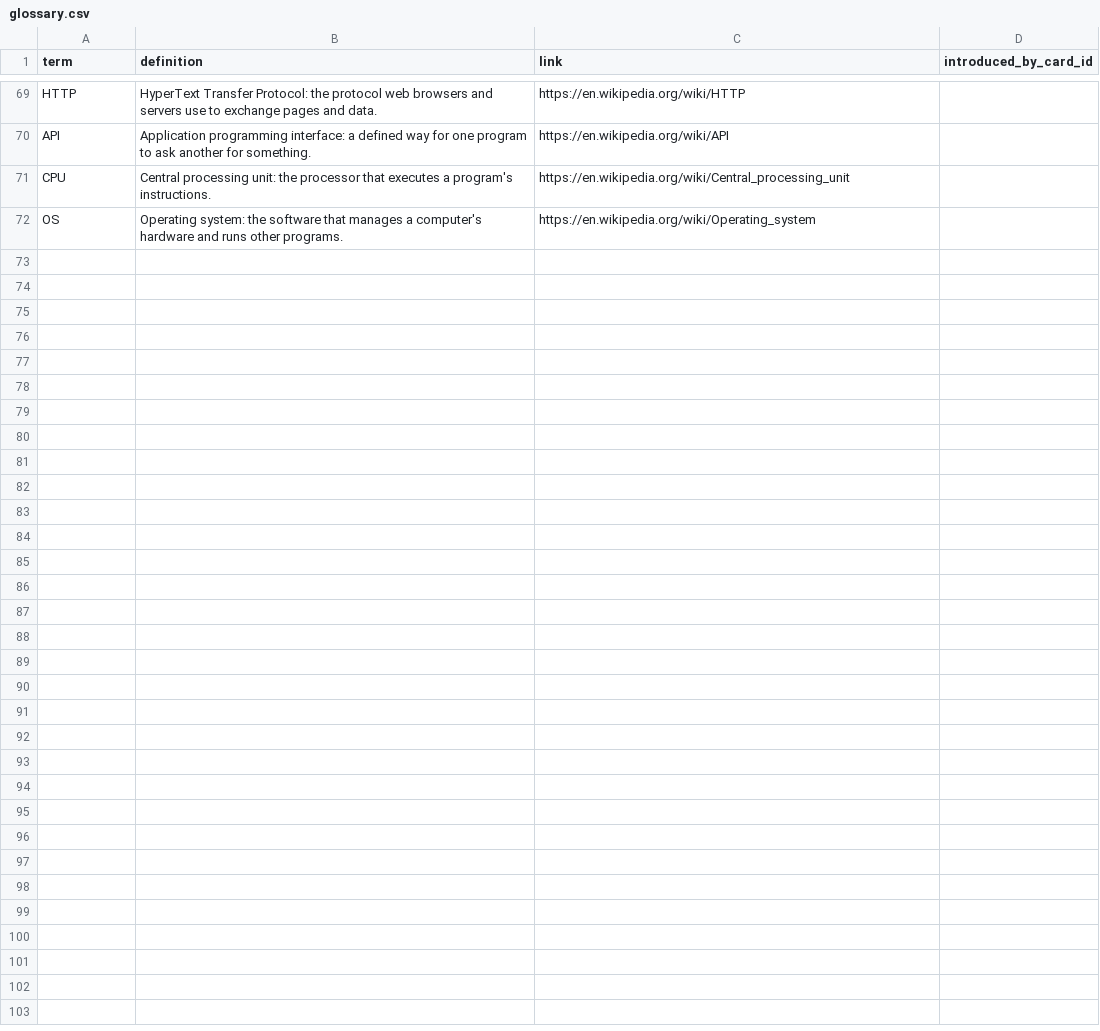
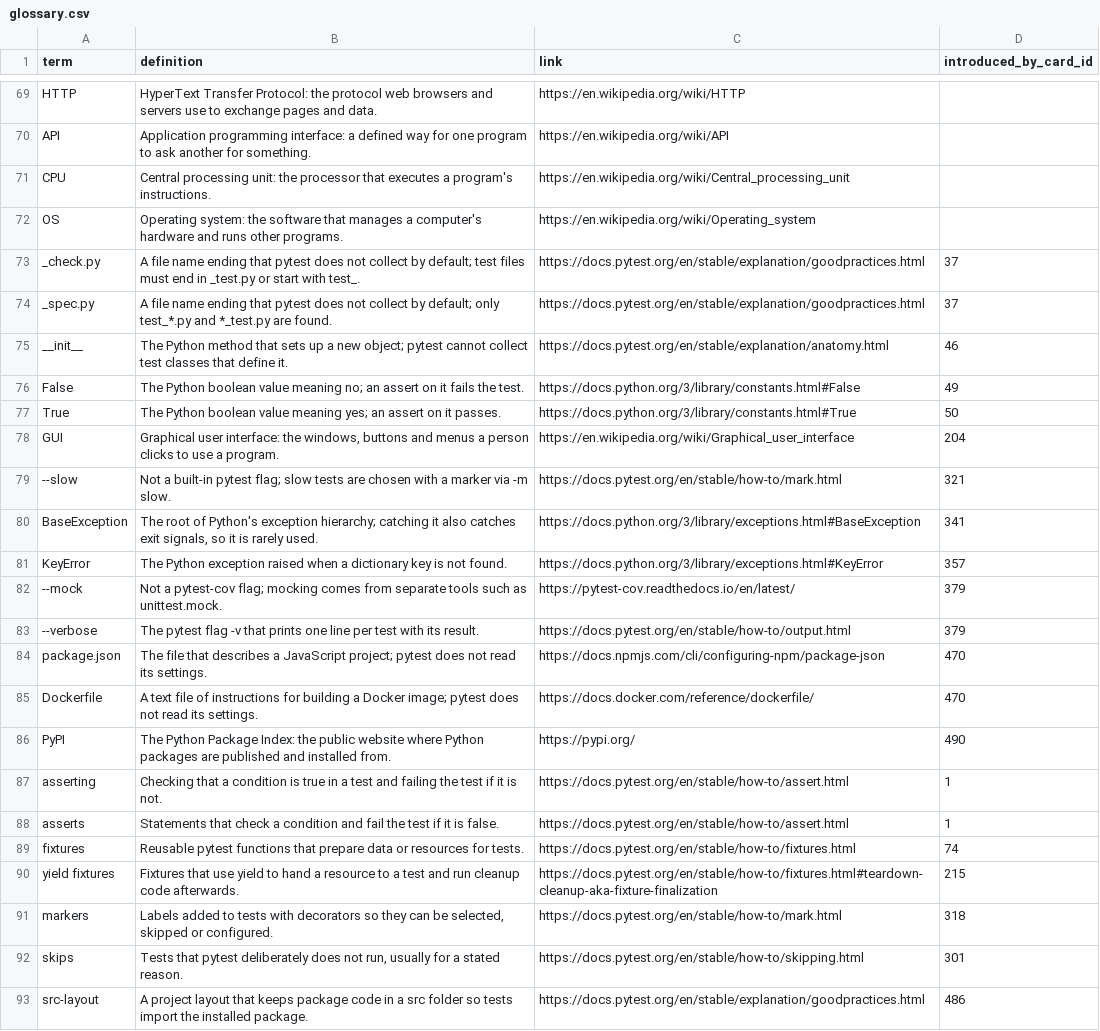
Before and after one commit to yaaddi-courses/testing-with-pytest, a CSV file: source/glossary.csv, drawn as a sheet; only a part is shown, gaps mark what is left out; the diff names each change by its address in the sheet, - before the commit and + after, or states it on an @@ line.

Commit message:
Update course content, glossary and validator (importer rules, escaped pipe, code-span word count)

```diff
--- a/source/glossary.csv
+++ b/source/glossary.csv
+row 73: _check.py | A file name ending that pytest does not collect by default; test files must end in _test.py or start with test_. | https://docs.pytest.org/en/stable/explanation/goodpractices.html | 37
+row 74: _spec.py | A file name ending that pytest does not collect by default; only test_*.py and *_test.py are found. | https://docs.pytest.org/en/stable/explanation/goodpractices.html | 37
+row 75: __init__ | The Python method that sets up a new object; pytest cannot collect test classes that define it. | https://docs.pytest.org/en/stable/explanation/anatomy.html | 46
+row 76: False | The Python boolean value meaning no; an assert on it fails the test. | https://docs.python.org/3/library/constants.html#False | 49
+row 77: True | The Python boolean value meaning yes; an assert on it passes. | https://docs.python.org/3/library/constants.html#True | 50
+row 78: GUI | Graphical user interface: the windows, buttons and menus a person clicks to use a program. | https://en.wikipedia.org/wiki/Graphical_user_interface | 204
+row 79: --slow | Not a built-in pytest flag; slow tests are chosen with a marker via -m slow. | https://docs.pytest.org/en/stable/how-to/mark.html | 321
+row 80: BaseException | The root of Python's exception hierarchy; catching it also catches exit signals, so it is rarely used. | https://docs.python.org/3/library/exceptions.html#BaseException | 341
+row 81: KeyError | The Python exception raised when a dictionary key is not found. | https://docs.python.org/3/library/exceptions.html#KeyError | 357
+row 82: --mock | Not a pytest-cov flag; mocking comes from separate tools such as unittest.mock. | https://pytest-cov.readthedocs.io/en/latest/ | 379
+row 83: --verbose | The pytest flag -v that prints one line per test with its result. | https://docs.pytest.org/en/stable/how-to/output.html | 379
+row 84: package.json | The file that describes a JavaScript project; pytest does not read its settings. | https://docs.npmjs.com/cli/configuring-npm/package-json | 470
+row 85: Dockerfile | A text file of instructions for building a Docker image; pytest does not read its settings. | https://docs.docker.com/reference/dockerfile/ | 470
+row 86: PyPI | The Python Package Index: the public website where Python packages are published and installed from. | https://pypi.org/ | 490
+row 87: asserting | Checking that a condition is true in a test and failing the test if it is not. | https://docs.pytest.org/en/stable/how-to/assert.html | 1
+row 88: asserts | Statements that check a condition and fail the test if it is false. | https://docs.pytest.org/en/stable/how-to/assert.html | 1
+row 89: fixtures | Reusable pytest functions that prepare data or resources for tests. | https://docs.pytest.org/en/stable/how-to/fixtures.html | 74
+row 90: yield fixtures | Fixtures that use yield to hand a resource to a test and run cleanup code afterwards. | https://docs.pytest.org/en/stable/how-to/fixtures.html#teardown-cleanup-aka-fixture-finalization | 215
+row 91: markers | Labels added to tests with decorators so they can be selected, skipped or configured. | https://docs.pytest.org/en/stable/how-to/mark.html | 318
+row 92: skips | Tests that pytest deliberately does not run, usually for a stated reason. | https://docs.pytest.org/en/stable/how-to/skipping.html | 301
+row 93: src-layout | A project layout that keeps package code in a src folder so tests import the installed package. | https://docs.pytest.org/en/stable/explanation/goodpractices.html | 486
```
Also changed, not shown: source/cards.csv, source/meta.csv, 3 other files.
